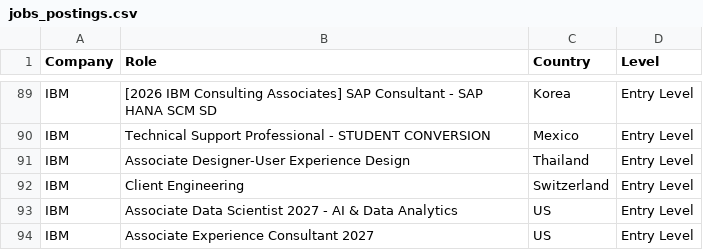
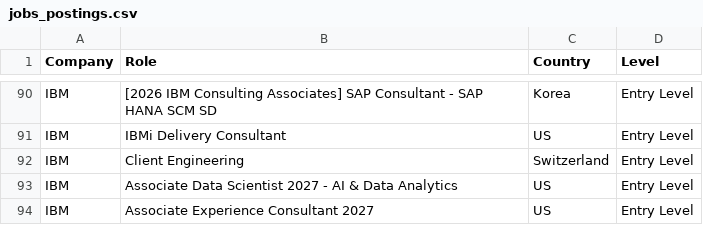
Before and after one commit to nefigarcia/outsourcing-analysis, a CSV file: jobs_postings.csv, drawn as a sheet; only a part is shown, gaps mark what is left out; removed rows and columns are numbered as before the commit, all else as after; the diff covers the shown part only; the diff names each change by its address in the sheet, - before the commit and + after, or states it on an @@ line.

```diff
--- a/jobs_postings.csv
+++ b/jobs_postings.csv
-B91 (Role): Technical Support Professional - STUDENT CONVERSION
+B91 (Role): IBMi Delivery Consultant
-C91 (Country): Mexico
+C91 (Country): US
-row 91: IBM | Associate Designer-User Experience Design | Thailand | Entry Level
```
Also changed, not shown: 1 added row and 18 moved rows elsewhere in this file.
